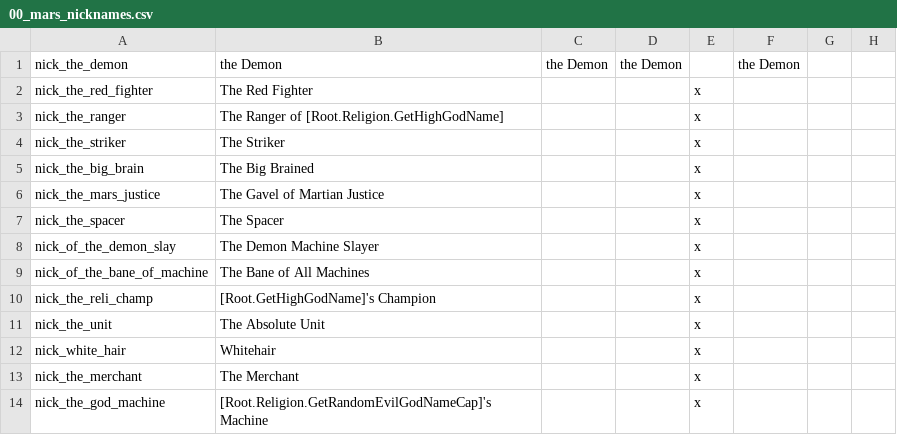
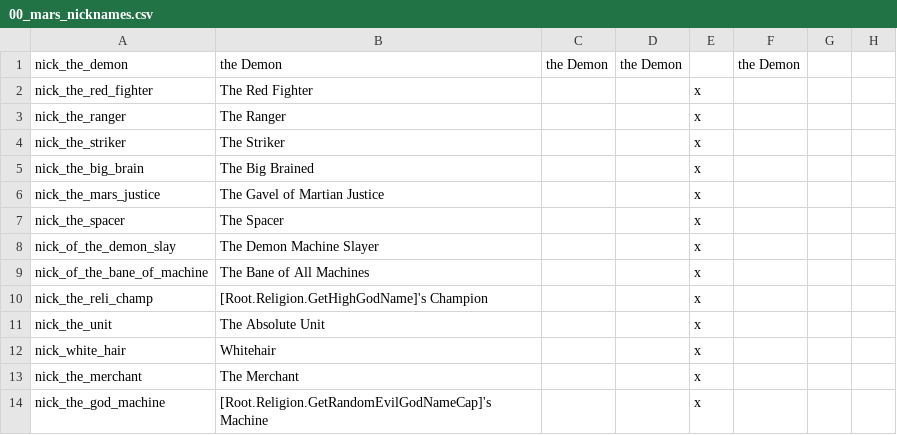
Before and after one commit to Zombaxx/MiddleMars, a CSV file: Middle Mars/localisation/00_mars_nicknames.csv, drawn as a sheet; only a part is shown; the diff names each change by its address in the sheet, - before the commit and + after, or states it on an @@ line.

```diff
--- a/Middle Mars/localisation/00_mars_nicknames.csv
+++ b/Middle Mars/localisation/00_mars_nicknames.csv
-B3: The Ranger of [Root.Religion.GetHighGodName]
+B3: The Ranger
-B10: [Root.GetHighGodName]'s Champion
+B10: [Root.Religion.GetHighGodName]'s Champion
```
Also changed, not shown: Middle Mars/localisation/coup_loc.csv, 1 other file.
